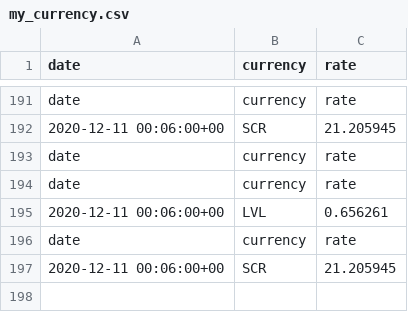
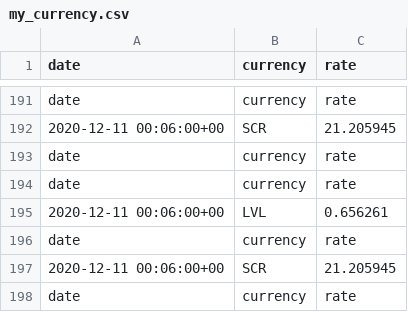
Before and after one commit to polinabb/naya-project, a CSV file: my_currency.csv, drawn as a sheet; only a part is shown, gaps mark what is left out; the diff names each change by its address in the sheet, - before the commit and + after, or states it on an @@ line.

Commit message:
commit

```diff
--- a/my_currency.csv
+++ b/my_currency.csv
+row 198: date | currency | rate
```
